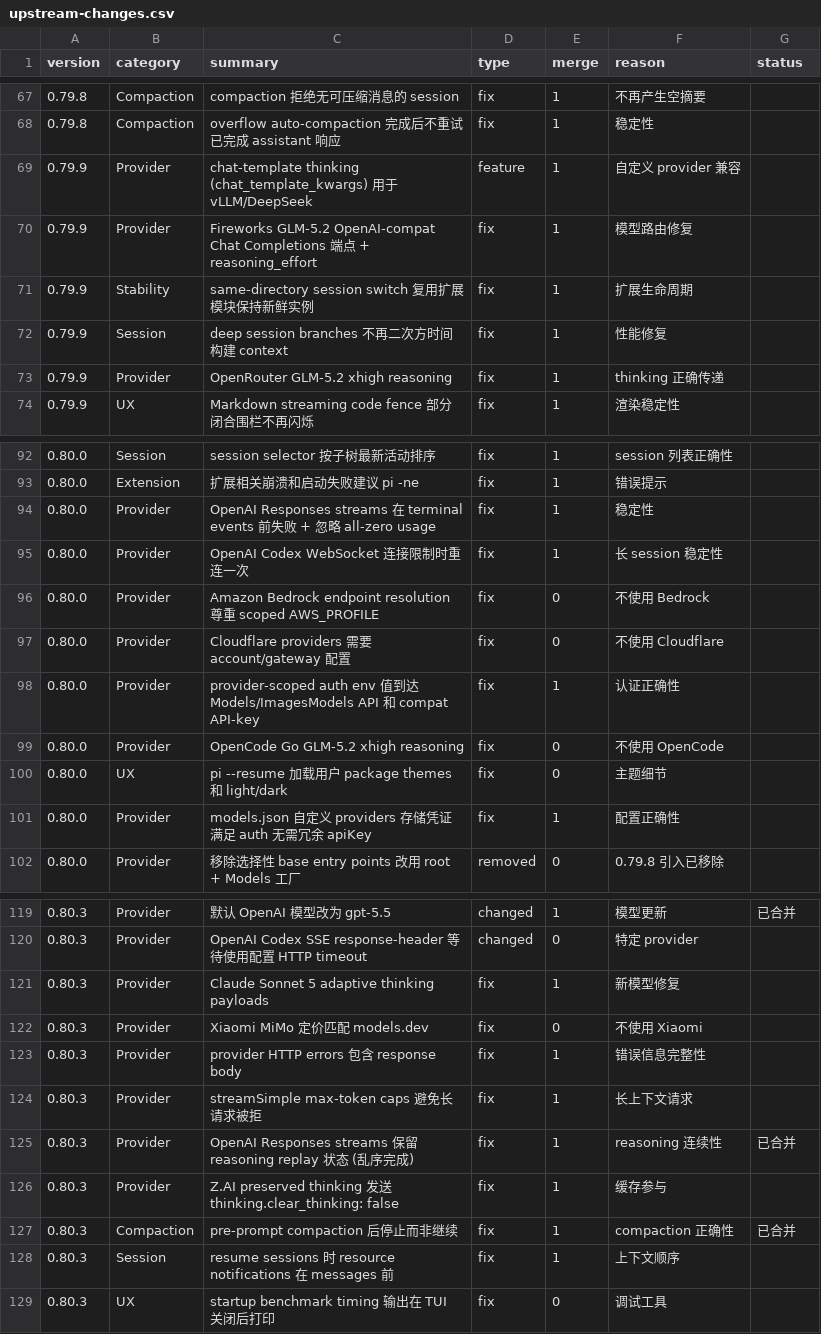
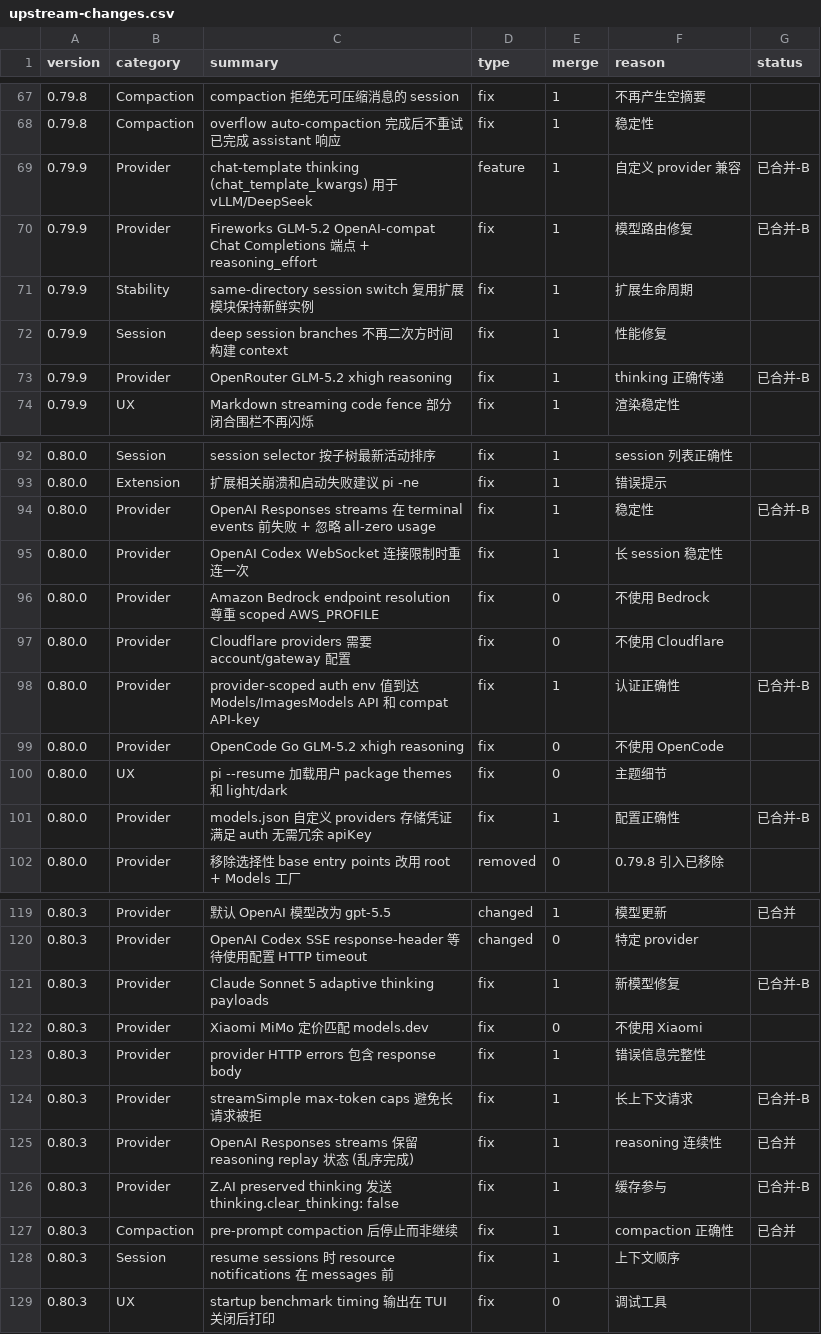
Before and after one commit to schovest/pi, a CSV file: docs/merge-spec/upstream-changes.csv, drawn as a sheet; only a part is shown, gaps mark what is left out; the diff covers the shown part only.

Commit message:
feat: 上游 Provider 模型数据更新 — 模块B验证
模型生成已在模块A完成，本模块验证关键新模型/元数据:
- Claude Sonnet 5 / Fable 5 xhigh/max thinking ✅
- GPT-5.5/5.6 + 输入分级定价 + Codex 372K ✅
- Fireworks/OpenRouter GLM-5.2 + reasoning_effort ✅
- chat-template thinking kwargs ✅
- Z.AI preserved thinking ✅
- 编译零错误

CSV 标记 18 项为 已合并-B

```diff
--- a/docs/merge-spec/upstream-changes.csv
+++ b/docs/merge-spec/upstream-changes.csv
@@ -68,7 +68,7 @@ version,category,summary,type,merge,reason,status
 0.79.8,Compaction,overflow auto-compaction 完成后不重试已完成 assistant 响应,fix,1,稳定性,
-0.79.9,Provider,chat-template thinking (chat_template_kwargs) 用于 vLLM/DeepSeek,feature,1,自定义 provider 兼容,
-0.79.9,Provider,Fireworks GLM-5.2 OpenAI-compat Chat Completions 端点 + reasoning_effort,fix,1,模型路由修复,
+0.79.9,Provider,chat-template thinking (chat_template_kwargs) 用于 vLLM/DeepSeek,feature,1,自定义 provider 兼容,已合并-B
+0.79.9,Provider,Fireworks GLM-5.2 OpenAI-compat Chat Completions 端点 + reasoning_effort,fix,1,模型路由修复,已合并-B
 0.79.9,Stability,same-directory session switch 复用扩展模块保持新鲜实例,fix,1,扩展生命周期,
 0.79.9,Session,deep session branches 不再二次方时间构建 context,fix,1,性能修复,
-0.79.9,Provider,OpenRouter GLM-5.2 xhigh reasoning,fix,1,thinking 正确传递,
+0.79.9,Provider,OpenRouter GLM-5.2 xhigh reasoning,fix,1,thinking 正确传递,已合并-B
 0.79.9,UX,Markdown streaming code fence 部分闭合围栏不再闪烁,fix,1,渲染稳定性,
@@ -93,3 +93,3 @@ version,category,summary,type,merge,reason,status
 0.80.0,Extension,扩展相关崩溃和启动失败建议 pi -ne,fix,1,错误提示,
-0.80.0,Provider,OpenAI Responses streams 在 terminal events 前失败 + 忽略 all-zero usage,fix,1,稳定性,
+0.80.0,Provider,OpenAI Responses streams 在 terminal events 前失败 + 忽略 all-zero usage,fix,1,稳定性,已合并-B
 0.80.0,Provider,OpenAI Codex WebSocket 连接限制时重连一次,fix,1,长 session 稳定性,
@@ -97,6 +97,6 @@ version,category,summary,type,merge,reason,status
 0.80.0,Provider,Cloudflare providers 需要 account/gateway 配置,fix,0,不使用 Cloudflare,
-0.80.0,Provider,provider-scoped auth env 值到达 Models/ImagesModels API 和 compat API-key,fix,1,认证正确性,
+0.80.0,Provider,provider-scoped auth env 值到达 Models/ImagesModels API 和 compat API-key,fix,1,认证正确性,已合并-B
 0.80.0,Provider,OpenCode Go GLM-5.2 xhigh reasoning,fix,0,不使用 OpenCode,
 0.80.0,UX,pi --resume 加载用户 package themes 和 light/dark,fix,0,主题细节,
-0.80.0,Provider,models.json 自定义 providers 存储凭证满足 auth 无需冗余 apiKey,fix,1,配置正确性,
+0.80.0,Provider,models.json 自定义 providers 存储凭证满足 auth 无需冗余 apiKey,fix,1,配置正确性,已合并-B
 0.80.0,Provider,移除选择性 base entry points 改用 root + Models 工厂,removed,0,0.79.8 引入已移除,
@@ -120,8 +120,8 @@ version,category,summary,type,merge,reason,status
 0.80.3,Provider,OpenAI Codex SSE response-header 等待使用配置 HTTP timeout,changed,0,特定 provider,
-0.80.3,Provider,Claude Sonnet 5 adaptive thinking payloads,fix,1,新模型修复,
+0.80.3,Provider,Claude Sonnet 5 adaptive thinking payloads,fix,1,新模型修复,已合并-B
 0.80.3,Provider,Xiaomi MiMo 定价匹配 models.dev,fix,0,不使用 Xiaomi,
 0.80.3,Provider,provider HTTP errors 包含 response body,fix,1,错误信息完整性,
-0.80.3,Provider,streamSimple max-token caps 避免长请求被拒,fix,1,长上下文请求,
+0.80.3,Provider,streamSimple max-token caps 避免长请求被拒,fix,1,长上下文请求,已合并-B
 0.80.3,Provider,OpenAI Responses streams 保留 reasoning replay 状态 (乱序完成),fix,1,reasoning 连续性,已合并
-0.80.3,Provider,Z.AI preserved thinking 发送 thinking.clear_thinking: false,fix,1,缓存参与,
+0.80.3,Provider,Z.AI preserved thinking 发送 thinking.clear_thinking: false,fix,1,缓存参与,已合并-B
 0.80.3,Compaction,pre-prompt compaction 后停止而非继续,fix,1,compaction 正确性,已合并
```
Also changed, not shown: 9 edited cells elsewhere in this file.
